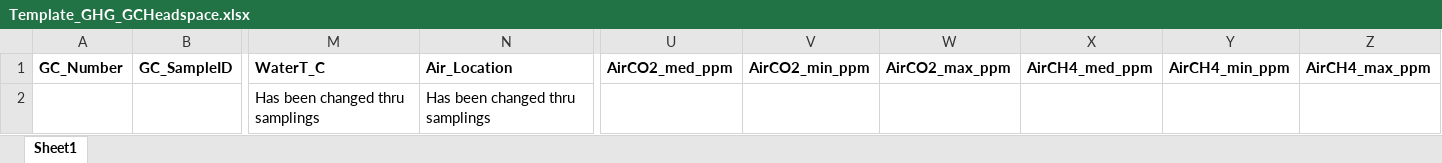
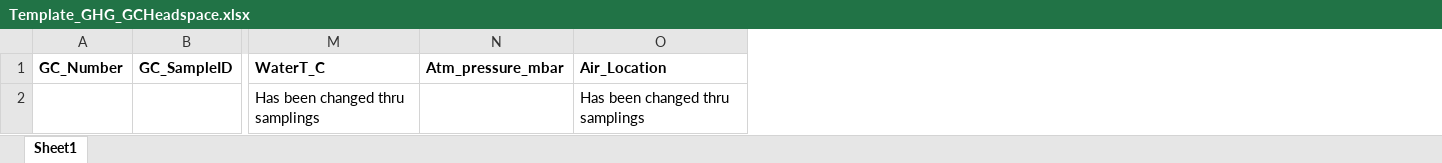
Before and after one commit to carlalopezll/Delmarva-GHG, an Excel workbook: Synoptic/Template_GHG_GCHeadspace.xlsx, sheet Sheet1, drawn as a sheet; only a part is shown, gaps mark what is left out; values as stored, in another font and other column widths than the file's, no borders; removed rows and columns are numbered as before the commit, all else as after; the diff names each change by its address in the sheet, - before the commit and + after, or states it on an @@ line.

```diff
--- a/Synoptic/Template_GHG_GCHeadspace.xlsx (sheet Sheet1)
+++ b/Synoptic/Template_GHG_GCHeadspace.xlsx (sheet Sheet1)
+column N, row 1: Atm_pressure_mbar
-column U, row 1: AirCO2_med_ppm
-column V, row 1: AirCO2_min_ppm
-column W, row 1: AirCO2_max_ppm
-column X, row 1: AirCH4_med_ppm
-column Y, row 1: AirCH4_min_ppm
-column Z, row 1: AirCH4_max_ppm
```
Also changed, not shown: Synoptic/Template_GHG_Key.xlsx.
